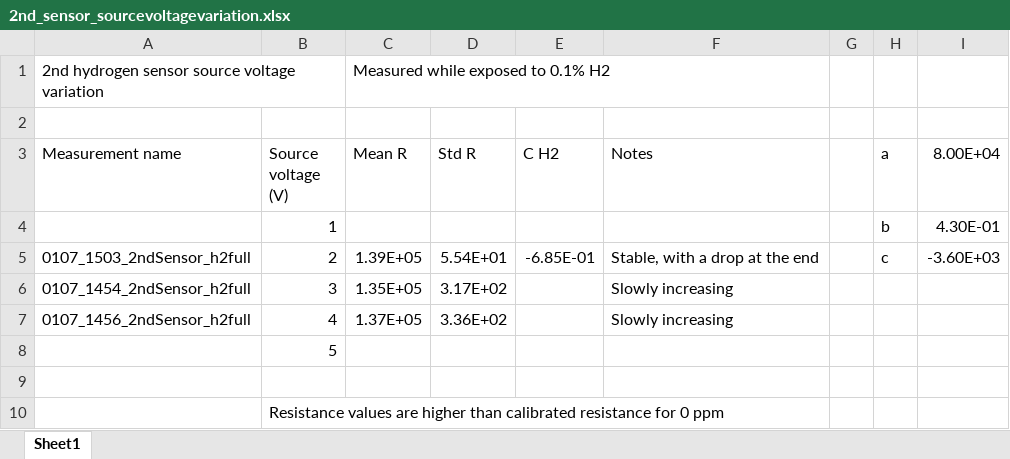
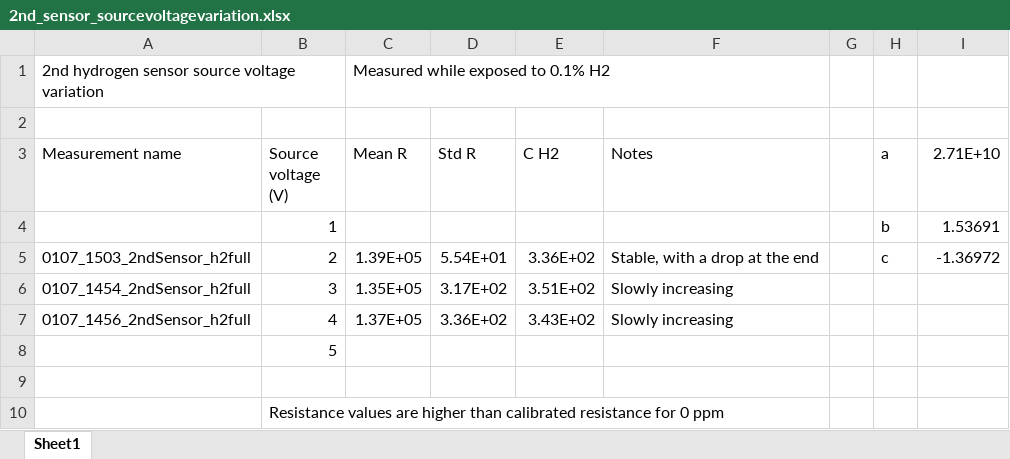
Before and after one commit to HetRijk/MEP_control_software, an Excel workbook: New measurements 20200108/2nd Sensor/2nd_sensor_sourcevoltagevariation.xlsx, sheet Sheet1, drawn as a sheet; values as stored, in another font and other column widths than the file's, no borders; table styles not drawn; the diff names each change by its address in the sheet, - before the commit and + after, or states it on an @@ line.

Commit message:
2nd sensor measurement analysis

```diff
--- a/New measurements 20200108/2nd Sensor/2nd_sensor_sourcevoltagevariation.xlsx (sheet Sheet1)
+++ b/New measurements 20200108/2nd Sensor/2nd_sensor_sourcevoltagevariation.xlsx (sheet Sheet1)
-I3: 8.00E+04
+I3: 2.71E+10
-I4 (2.71E+10): 4.30E-01
+I4 (2.71E+10): 1.53691
-E5 (C H2): -6.85E-01
+E5 (C H2): 3.36E+02
-I5 (2.71E+10): -3.60E+03
+I5 (2.71E+10): -1.36972
-E6 (C H2): (empty)
+E6 (C H2): 3.51E+02
-E7 (C H2): (empty)
+E7 (C H2): 3.43E+02
```
Also changed, not shown: 1 other file.
